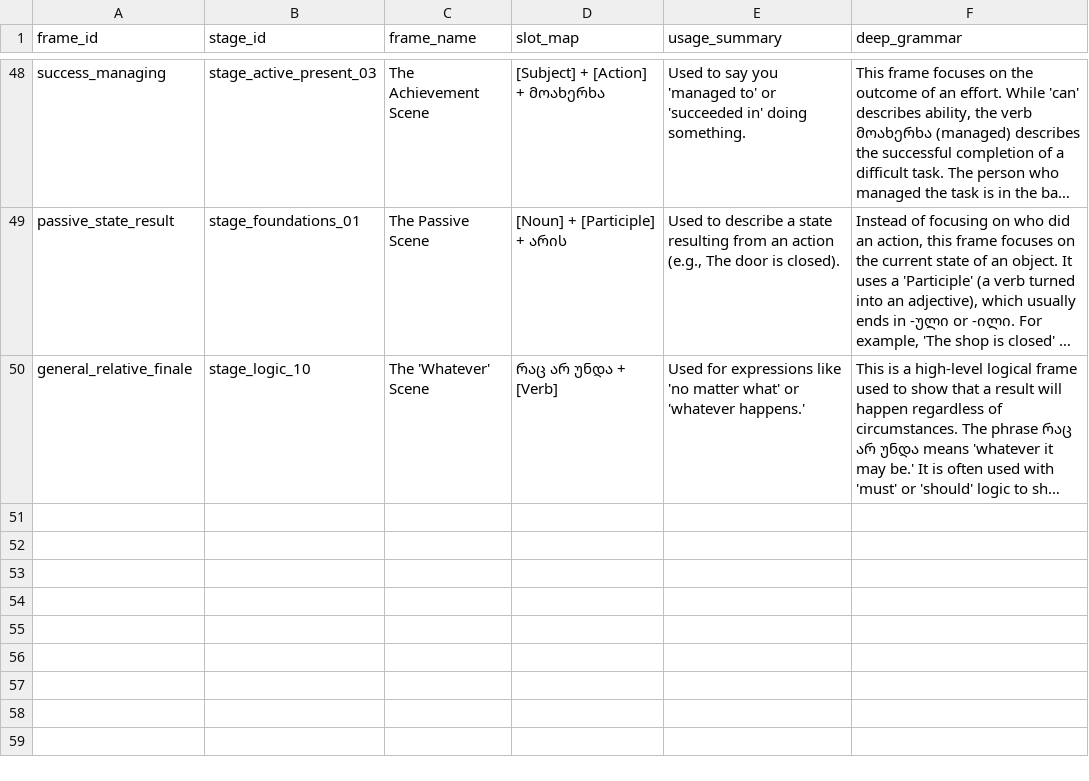
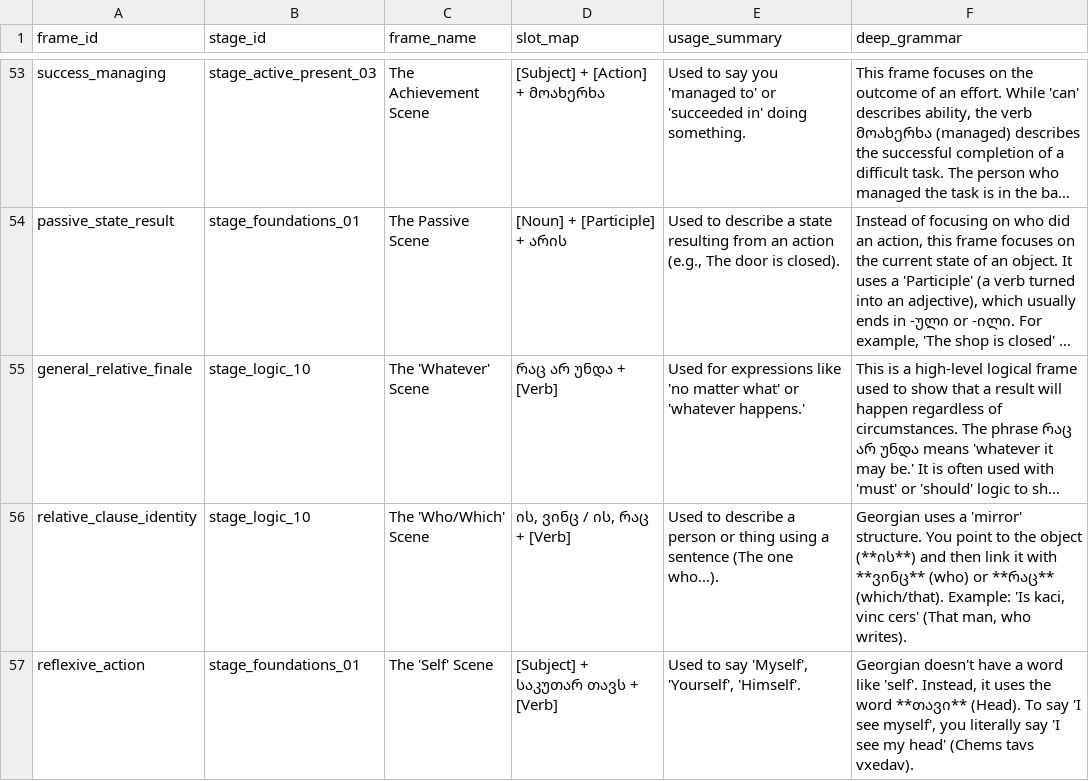
Before and after one commit to MarkMote/learn-georgian, a CSV file: public/frames.csv, drawn as a sheet; only a part is shown, gaps mark what is left out; long unchanged cells end in …; the diff covers the shown part only; the diff names each change by its address in the sheet, - before the commit and + after, or states it on an @@ line.

```diff
--- a/public/frames.csv
+++ b/public/frames.csv
+row 56: relative_clause_identity | stage_logic_10 | The 'Who/Which' Scene | ის, ვინც / ის, რაც + [Verb] | Used to describe a person or thing using a sentence (The one who...). | Georgian uses a 'mirror' structure. You point to the object (**ის**) and then link it with **ვინც** (who) or **რაც** (which/that). Example: 'Is kaci, vinc cers' (That man, who writes).
+row 57: reflexive_action | stage_foundations_01 | The 'Self' Scene | [Subject] + საკუთარ თავს + [Verb] | Used to say 'Myself', 'Yourself', 'Himself'. | Georgian doesn't have a word like 'self'. Instead, it uses the word **თავი** (Head). To say 'I see myself', you literally say 'I see my head' (Chems tavs vxedav).
```
Also changed, not shown: 7 added rows and 5 edited cells elsewhere in this file, 3 other files.
